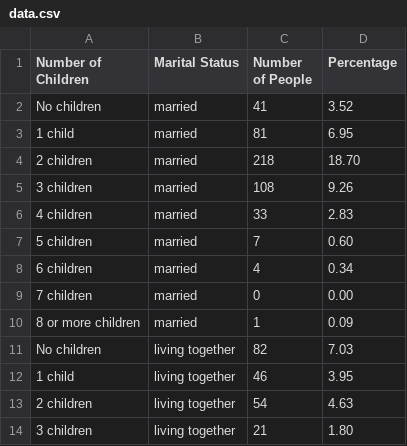
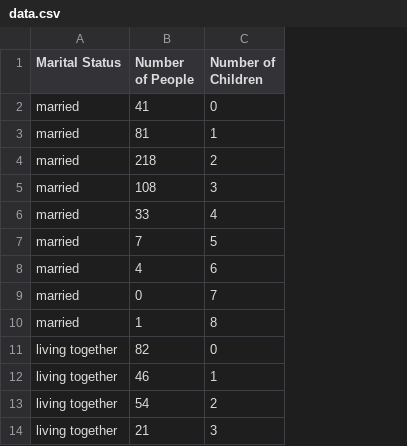
Before and after one commit to Veralou/Project, a CSV file: data/data.csv, drawn as a sheet; only a part is shown; removed rows and columns are numbered as before the commit, all else as after; the diff names each change by its address in the sheet, - before the commit and + after, or states it on an @@ line.

```diff
--- a/data/data.csv
+++ b/data/data.csv
-column A (Number of Children), rows 2-14: No children | 1 child | 2 children | 3 children | 4 children | 5 children | 6 children | 7 children | 8 or more children | No children | 1 child | 2 children | 3 children
-column D (Percentage), rows 2-14: 3.52 | 6.95 | 18.70 | 9.26 | 2.83 | 0.60 | 0.34 | 0.00 | 0.09 | 7.03 | 3.95 | 4.63 | 1.80
+column C (Number of Children), rows 2-14: 0 | 1 | 2 | 3 | 4 | 5 | 6 | 7 | 8 | 0 | 1 | 2 | 3
```
Also changed, not shown: 6 other files.
